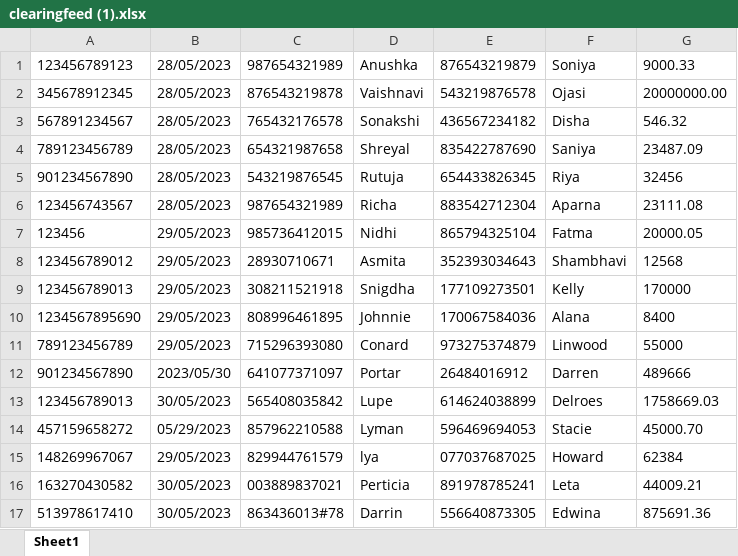
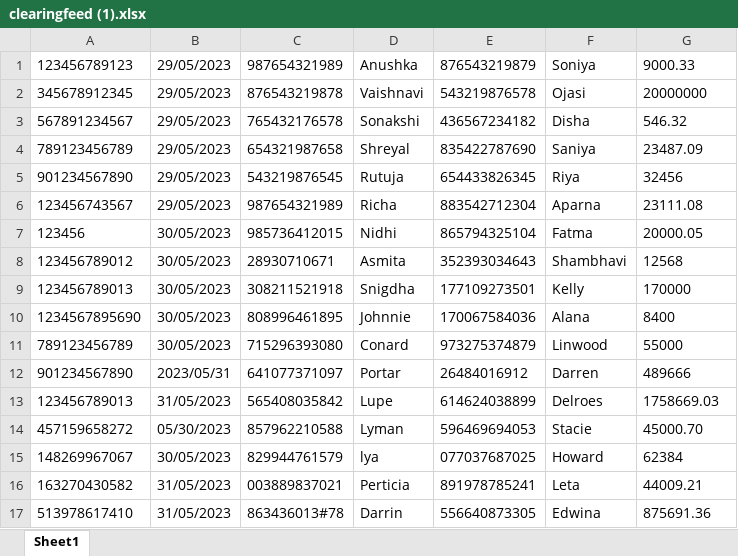
Before and after one commit to vaishnavisawant57/citibridge, an Excel workbook: backend/clearingfeed (1).xlsx, sheet Sheet1, drawn as a sheet; values as stored, in another font and other column widths than the file's, no borders; the diff names each change by its address in the sheet, - before the commit and + after, or states it on an @@ line.

```diff
--- a/backend/clearingfeed (1).xlsx (sheet Sheet1)
+++ b/backend/clearingfeed (1).xlsx (sheet Sheet1)
-B1:B6: 28/05/2023
+B1:B6: 29/05/2023
-G2: 20000000.00
+G2: 20000000
-B7:B11: 29/05/2023
+B7:B11: 30/05/2023
-B12: 2023/05/30
+B12: 2023/05/31
-B13: 30/05/2023
+B13: 31/05/2023
-B14: 05/29/2023
+B14: 05/30/2023
-B15: 29/05/2023
+B15: 30/05/2023
-B16:B17: 30/05/2023
+B16:B17: 31/05/2023
```
Also changed, not shown: 9 other files.
